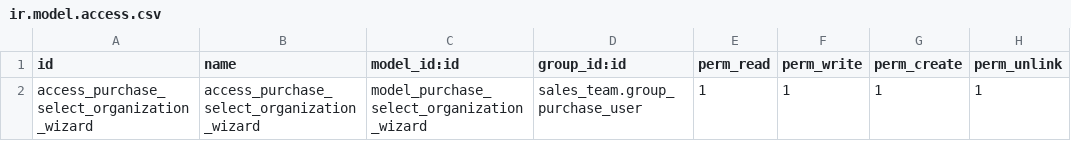
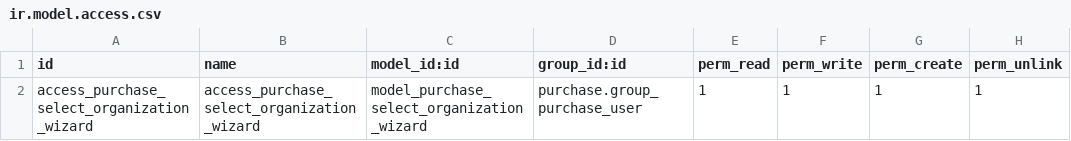
Before and after one commit to PrimusAuditingOps/paom, a CSV file: pao_purchase_select_organization/security/ir.model.access.csv, drawn as a sheet.

Commit message:
test

```diff
--- a/pao_purchase_select_organization/security/ir.model.access.csv
+++ b/pao_purchase_select_organization/security/ir.model.access.csv
@@ -1,2 +1,2 @@
 id,name,model_id:id,group_id:id,perm_read,perm_write,perm_create,perm_unlink
-access_purchase_select_organization_wizard,access_purchase_select_organization_wizard,model_purchase_select_organization_wizard,sales_team.group_purchase_user,1,1,1,1
+access_purchase_select_organization_wizard,access_purchase_select_organization_wizard,model_purchase_select_organization_wizard,purchase.group_purchase_user,1,1,1,1
```
